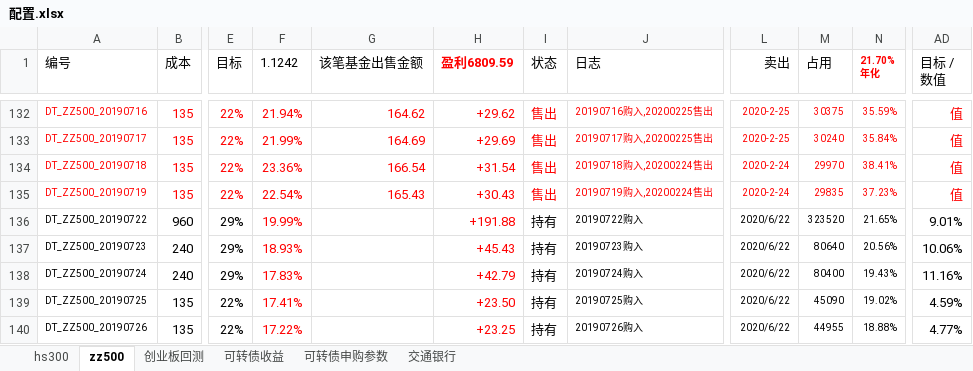
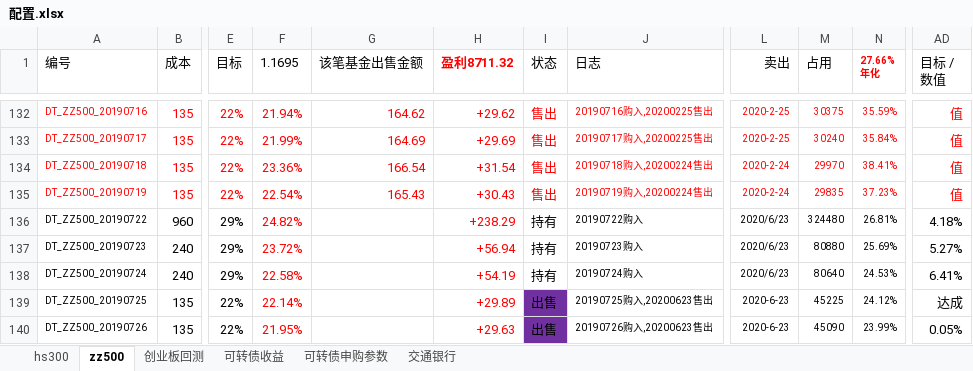
Before and after one commit to husky8/cccode, an Excel workbook: invest/配置.xlsx, sheet zz500, drawn as a sheet; only a part is shown, gaps mark what is left out; values as stored, in another font and other column widths than the file's, no borders; charts and pictures and conditional formats not drawn; ↵ is a line break in a cell; the diff covers the shown part only; the diff names each change by its address in the sheet, - before the commit and + after, or states it on an @@ line.

```diff
--- a/invest/配置.xlsx (sheet zz500)
+++ b/invest/配置.xlsx (sheet zz500)
-F1: 1.1242
+F1: 1.1695
-H1: 盈利6809.59
+H1: 盈利8711.32
-N1: 21.70% ↵ 年化
+N1: 27.66% ↵ 年化
-F136 (1.1695): 19.99%
+F136 (1.1695): 24.82%
-H136 (盈利8711.32): +191.88
+H136 (盈利8711.32): +238.29
-L136:L138 (卖出): 2020/6/22
+L136:L138 (卖出): 2020/6/23
-M136 (占用): 323520
+M136 (占用): 324480
-N136 (27.66% 年化): 21.65%
+N136 (27.66% 年化): 26.81%
-AD136 (目标 / 数值): 9.01%
+AD136 (目标 / 数值): 4.18%
-F137 (1.1695): 18.93%
+F137 (1.1695): 23.72%
-H137 (盈利8711.32): +45.43
+H137 (盈利8711.32): +56.94
-M137 (占用): 80640
+M137 (占用): 80880
-N137 (27.66% 年化): 20.56%
+N137 (27.66% 年化): 25.69%
-AD137 (目标 / 数值): 10.06%
+AD137 (目标 / 数值): 5.27%
-F138 (1.1695): 17.83%
+F138 (1.1695): 22.58%
-H138 (盈利8711.32): +42.79
+H138 (盈利8711.32): +54.19
-M138 (占用): 80400
+M138 (占用): 80640
-N138 (27.66% 年化): 19.43%
+N138 (27.66% 年化): 24.53%
-AD138 (目标 / 数值): 11.16%
+AD138 (目标 / 数值): 6.41%
-F139 (1.1695): 17.41%
+F139 (1.1695): 22.14%
-H139 (盈利8711.32): +23.50
+H139 (盈利8711.32): +29.89
-I139:I140 (状态): 持有
+I139:I140 (状态): 出售
-I139:I140 fill: none
+I139:I140 fill: #7030A0
-J139 (日志): 20190725购入
+J139 (日志): 20190725购入,20200623售出
-L139:L140 (卖出): 2020/6/22
+L139:L140 (卖出): 2020-6-23
-M139 (占用): 45090
+M139 (占用): 45225
-N139 (27.66% 年化): 19.02%
+N139 (27.66% 年化): 24.12%
-AD139 (目标 / 数值): 4.59%
+AD139 (目标 / 数值): 达成
-F140 (1.1695): 17.22%
+F140 (1.1695): 21.95%
-H140 (盈利8711.32): +23.25
+H140 (盈利8711.32): +29.63
-J140 (日志): 20190726购入
+J140 (日志): 20190726购入,20200623售出
-M140 (占用): 44955
+M140 (占用): 45090
-N140 (27.66% 年化): 18.88%
+N140 (27.66% 年化): 23.99%
-AD140 (目标 / 数值): 4.77%
+AD140 (目标 / 数值): 0.05%
```
Also changed, not shown: 1708 edited cells and cell formats elsewhere in this sheet, sheet hs300, sheet 可转债收益, invest/资产收益统计/资产配置.xlsx, 1 other file.
